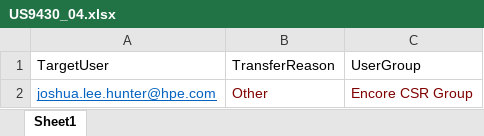
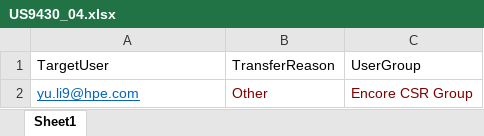
Before and after one commit to TaoismLEE/NGQ, an Excel workbook: data/US9430_04.xlsx, sheet Sheet1, drawn as a sheet; values as stored, in another font and other column widths than the file's, no borders; the diff names each change by its address in the sheet, - before the commit and + after, or states it on an @@ line.

```diff
--- a/data/US9430_04.xlsx (sheet Sheet1)
+++ b/data/US9430_04.xlsx (sheet Sheet1)
-A2: joshua.lee.hunter@hpe.com
+A2: yu.li9@hpe.com
```
Also changed, not shown: 14 other files.
